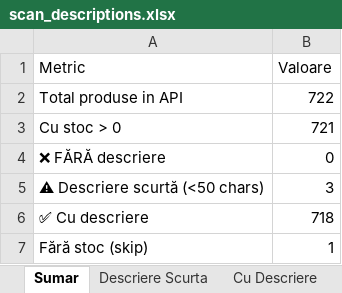
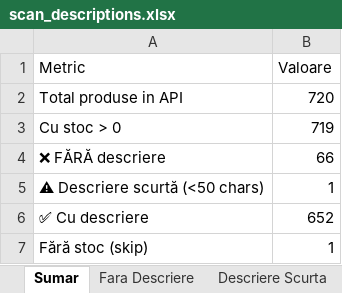
Before and after one commit to alextdr2016-ux/ejolie-openclaw-agent, an Excel workbook: ejolie-sales/scripts/scan_descriptions.xlsx, sheet Sumar, drawn as a sheet; values as stored, in another font and other column widths than the file's, no borders; the diff names each change by its address in the sheet, - before the commit and + after, or states it on an @@ line.

```diff
--- a/ejolie-sales/scripts/scan_descriptions.xlsx (sheet Sumar)
+++ b/ejolie-sales/scripts/scan_descriptions.xlsx (sheet Sumar)
+sheet tab: Fara Descriere
-B2 (Valoare): 722
+B2 (Valoare): 720
-B3 (Valoare): 721
+B3 (Valoare): 719
-B4 (Valoare): 0
+B4 (Valoare): 66
-B5 (Valoare): 3
+B5 (Valoare): 1
-B6 (Valoare): 718
+B6 (Valoare): 652
```
Also changed, not shown: sheet Cu Descriere, sheet Descriere Scurta, ejolie-sales/scripts/generated_specs_report.xlsx, 10 other files.
